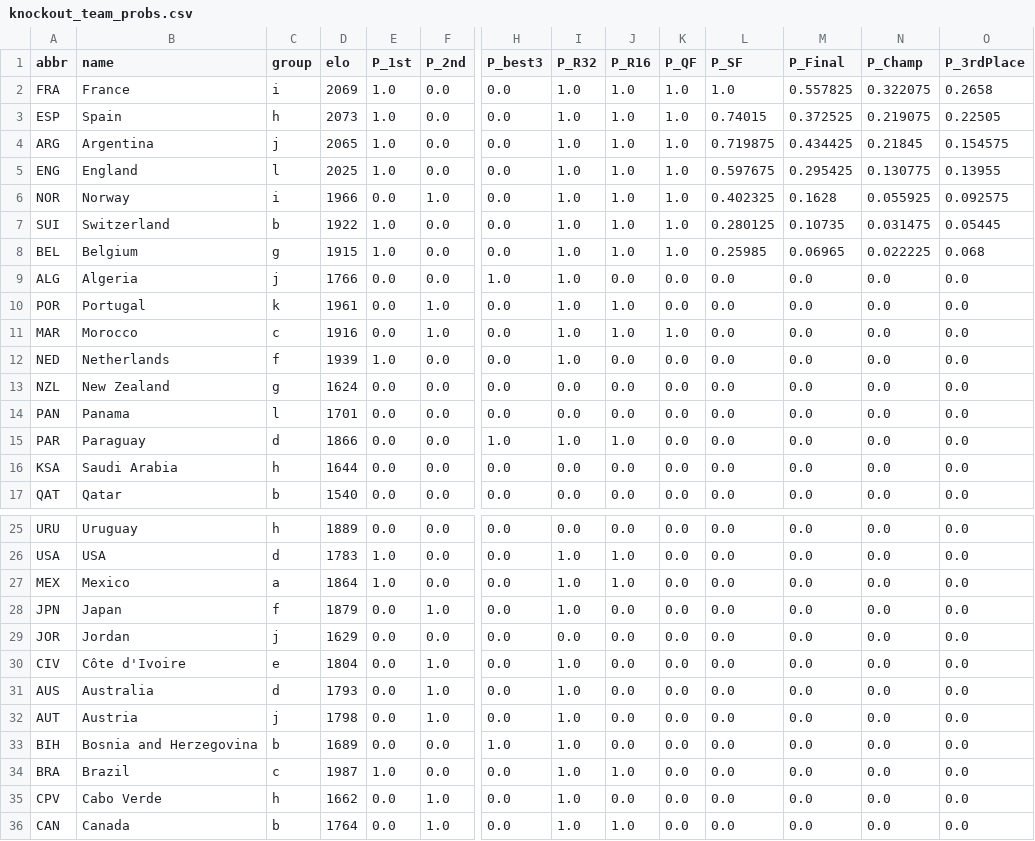
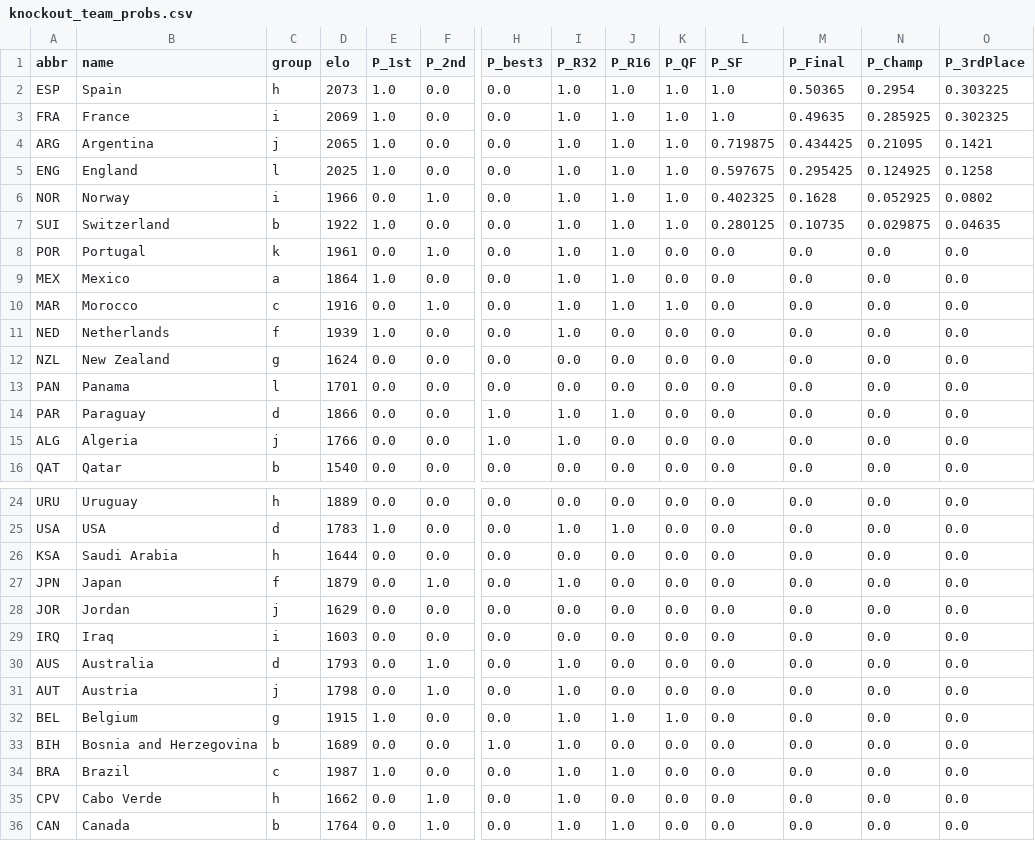
Before and after one commit to skyefung02/world-cup-fantasy-2026, a CSV file: data/knockout_team_probs.csv, drawn as a sheet; only a part is shown, gaps mark what is left out; removed rows and columns are numbered as before the commit, all else as after; rows hold the shown columns only; the diff names each change by its address in the sheet, - before the commit and + after, or states it on an @@ line.

```diff
--- a/data/knockout_team_probs.csv
+++ b/data/knockout_team_probs.csv
+row 2: ESP | Spain | h | 2073 | 1.0 | 0.0 | 0.0 | 1.0 | 1.0 | 1.0 | 1.0 | 0.50365 | 0.2954 | 0.303225
-M3 (P_Final): 0.557825
+M3 (P_Final): 0.49635
-N3 (P_Champ): 0.322075
+N3 (P_Champ): 0.285925
-O3 (P_3rdPlace): 0.2658
+O3 (P_3rdPlace): 0.302325
-row 3: ESP | Spain | h | 2073 | 1.0 | 0.0 | 0.0 | 1.0 | 1.0 | 1.0 | 0.74015 | 0.372525 | 0.219075 | 0.22505
-N4 (P_Champ): 0.21845
+N4 (P_Champ): 0.21095
-O4 (P_3rdPlace): 0.154575
+O4 (P_3rdPlace): 0.1421
-N5 (P_Champ): 0.130775
+N5 (P_Champ): 0.124925
-O5 (P_3rdPlace): 0.13955
+O5 (P_3rdPlace): 0.1258
-N6 (P_Champ): 0.055925
+N6 (P_Champ): 0.052925
-O6 (P_3rdPlace): 0.092575
+O6 (P_3rdPlace): 0.0802
-N7 (P_Champ): 0.031475
+N7 (P_Champ): 0.029875
-O7 (P_3rdPlace): 0.05445
+O7 (P_3rdPlace): 0.04635
-row 8: BEL | Belgium | g | 1915 | 1.0 | 0.0 | 0.0 | 1.0 | 1.0 | 1.0 | 0.25985 | 0.06965 | 0.022225 | 0.068
@@ row 27 moved to row 9: MEX @@
@@ row 9 moved to row 15: ALG @@
@@ row 16 moved to row 26: KSA @@
@@ row 30 moved to row 39: CIV @@
@@ row 40 moved to row 29: IRQ @@
+row 32: BEL | Belgium | g | 1915 | 1.0 | 0.0 | 0.0 | 1.0 | 1.0 | 1.0 | 0.0 | 0.0 | 0.0 | 0.0
```
Also changed, not shown: data/knockout_fixtures.csv, data/knockout_team_rounds.csv, 2 other files.
